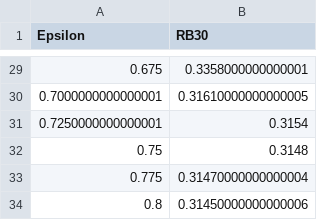
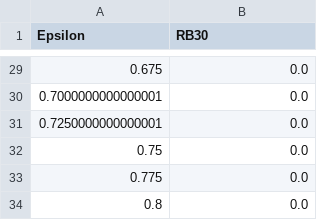
Before and after one commit to hugorecio-7/Praktikak-PrototypeDNN-Robustness-main, a CSV file: results/Accuracy/RB30_LinfFMNA_attack_maxeps(0.8)_step(0.025)_results.csv, drawn as a sheet; only a part is shown, gaps mark what is left out; the diff covers the shown part only.

```diff
--- a/results/Accuracy/RB30_LinfFMNA_attack_maxeps(0.8)_step(0.025)_results.csv
+++ b/results/Accuracy/RB30_LinfFMNA_attack_maxeps(0.8)_step(0.025)_results.csv
@@ -29,6 +29,6 @@ Epsilon,RB30
-0.675,0.3358000000000001
-0.7000000000000001,0.31610000000000005
-0.7250000000000001,0.3154
-0.75,0.3148
-0.775,0.31470000000000004
-0.8,0.31450000000000006
+0.675,0.0
+0.7000000000000001,0.0
+0.7250000000000001,0.0
+0.75,0.0
+0.775,0.0
+0.8,0.0
```
Also changed, not shown: 27 edited cells elsewhere in this file, results/Accuracy/B30_LinfDeepFool_attack_maxeps(0.8)_step(0.025)_results.csv, results/Accuracy/FTB30n_LinfDeepFool_attack_maxeps(0.8)_step(0.025)_results.csv, 45 other files.
